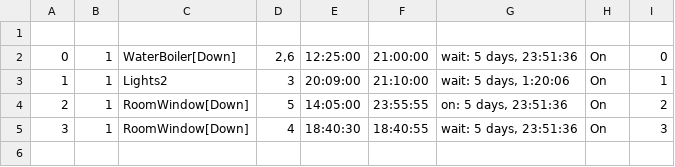
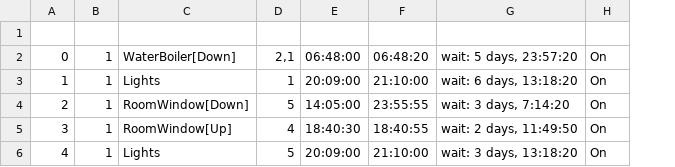
Before and after one commit to guydvir2/Rpi, a CSV file: SmartHome/Schedule.csv, drawn as a sheet; removed rows and columns are numbered as before the commit, all else as after; the diff names each change by its address in the sheet, - before the commit and + after, or states it on an @@ line.

```diff
--- a/SmartHome/Schedule.csv
+++ b/SmartHome/Schedule.csv
-column G, rows 2-5: wait: 5 days, 23:51:36 | wait: 5 days, 1:20:06 | on: 5 days, 23:51:36 | wait: 5 days, 23:51:36
+column G, rows 2-5: wait: 5 days, 23:57:20 | wait: 6 days, 13:18:20 | wait: 3 days, 7:14:20 | wait: 2 days, 11:49:50
-column I, rows 2-5: 0 | 1 | 2 | 3
-D2: 2,6
+D2: 2,1
-E2: 12:25:00
+E2: 06:48:00
-F2: 21:00:00
+F2: 06:48:20
-C3: Lights2
+C3: Lights
-D3: 3
+D3: 1
-C5: RoomWindow[Down]
+C5: RoomWindow[Up]
+row 6: 4 | 1 | Lights | 5 | 20:09:00 | 21:10:00 | wait: 3 days, 13:18:20 | On
```
Also changed, not shown: 5 other files.
